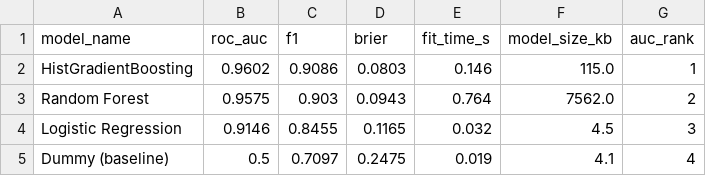
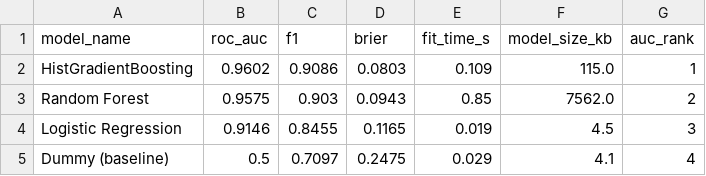
Before and after one commit to kakimovaazhar-coder/liver-disease-prediction, a CSV file: results/tables/sql_q12_model_leaderboard.csv, drawn as a sheet.

```diff
--- a/results/tables/sql_q12_model_leaderboard.csv
+++ b/results/tables/sql_q12_model_leaderboard.csv
@@ -1,5 +1,5 @@
 model_name,roc_auc,f1,brier,fit_time_s,model_size_kb,auc_rank
-HistGradientBoosting,0.9602,0.9086,0.0803,0.146,115.0,1
-Random Forest,0.9575,0.903,0.0943,0.764,7562.0,2
-Logistic Regression,0.9146,0.8455,0.1165,0.032,4.5,3
-Dummy (baseline),0.5,0.7097,0.2475,0.019,4.1,4
+HistGradientBoosting,0.9602,0.9086,0.0803,0.109,115.0,1
+Random Forest,0.9575,0.903,0.0943,0.85,7562.0,2
+Logistic Regression,0.9146,0.8455,0.1165,0.019,4.5,3
+Dummy (baseline),0.5,0.7097,0.2475,0.029,4.1,4
```
Also changed, not shown: results/tables/benchmark_processing.csv, results/tables/model_comparison.csv, 20 other files.
